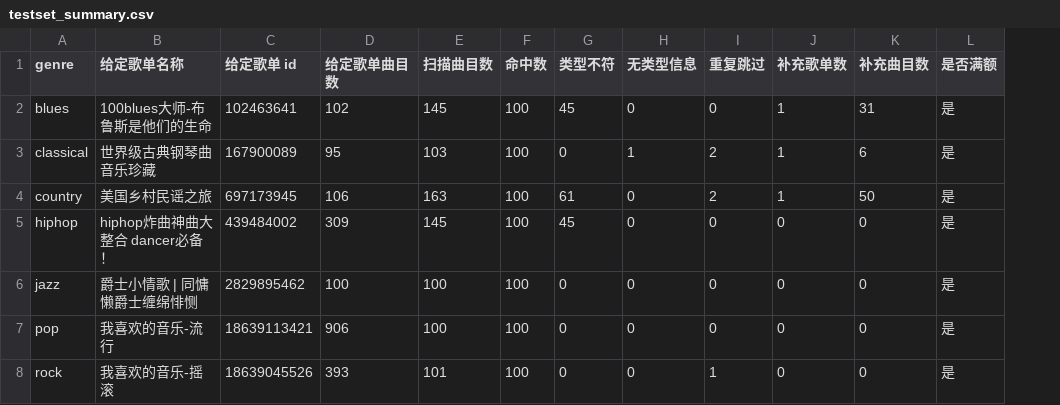
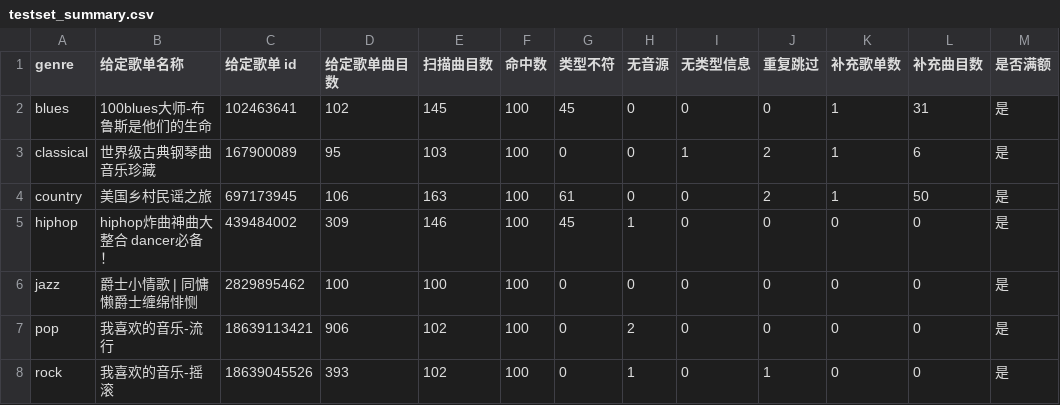
Before and after one commit to leskervirtuoso404/ncmWS, a CSV file: genre_testset/data/testset_summary.csv, drawn as a sheet; the diff names each change by its address in the sheet, - before the commit and + after, or states it on an @@ line.

```diff
--- a/genre_testset/data/testset_summary.csv
+++ b/genre_testset/data/testset_summary.csv
+column H (无音源), rows 2-8: 0 | 0 | 0 | 1 | 0 | 2 | 1
-E5 (扫描曲目数): 145
+E5 (扫描曲目数): 146
-E7 (扫描曲目数): 100
+E7 (扫描曲目数): 102
-E8 (扫描曲目数): 101
+E8 (扫描曲目数): 102
```
Also changed, not shown: genre_testset/data/testset_all.csv, genre_testset/data/testset_hiphop.csv, 5 other files.
